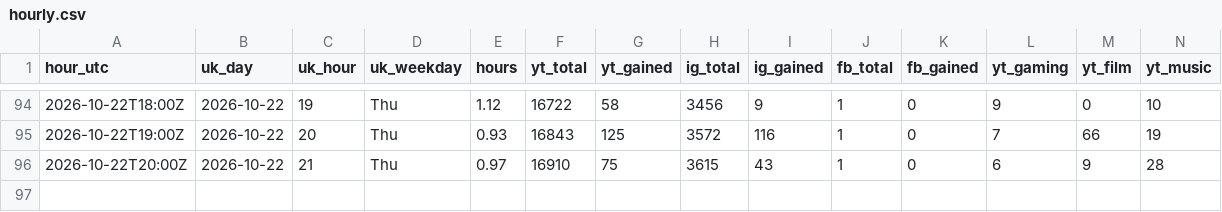
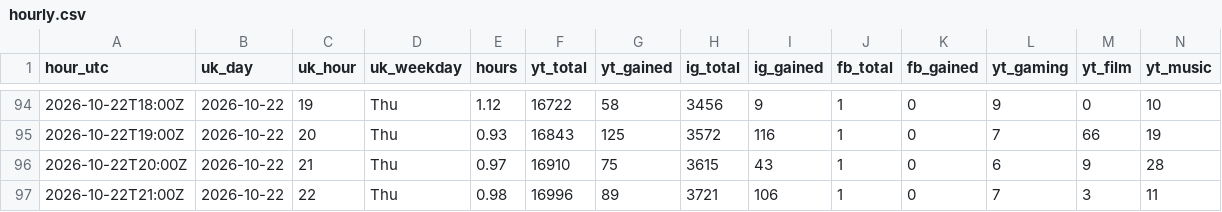
Before and after one commit to quickplay-studio/quickplay-autopilot, a CSV file: analytics/hourly.csv, drawn as a sheet; only a part is shown, gaps mark what is left out; rows hold the shown columns only; the diff names each change by its address in the sheet, - before the commit and + after, or states it on an @@ line.

Commit message:
Hourly numbers 2026-10-22 21:37

```diff
--- a/analytics/hourly.csv
+++ b/analytics/hourly.csv
+row 97: 2026-10-22T21:00Z | 2026-10-22 | 22 | Thu | 0.98 | 16996 | 89 | 3721 | 106 | 1 | 0 | 7 | 3 | 11
```
Also changed, not shown: analytics/breakouts.csv, analytics/daily.csv, 14 other files.
